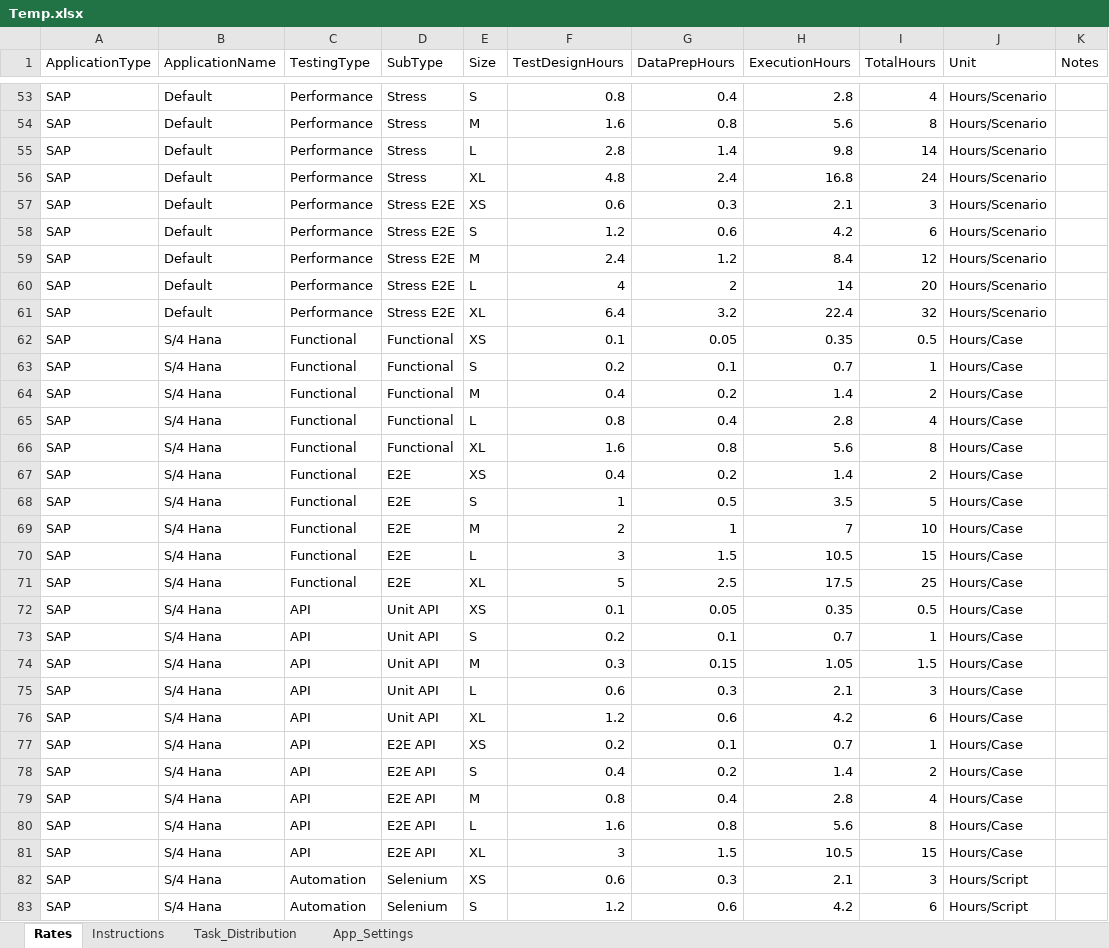
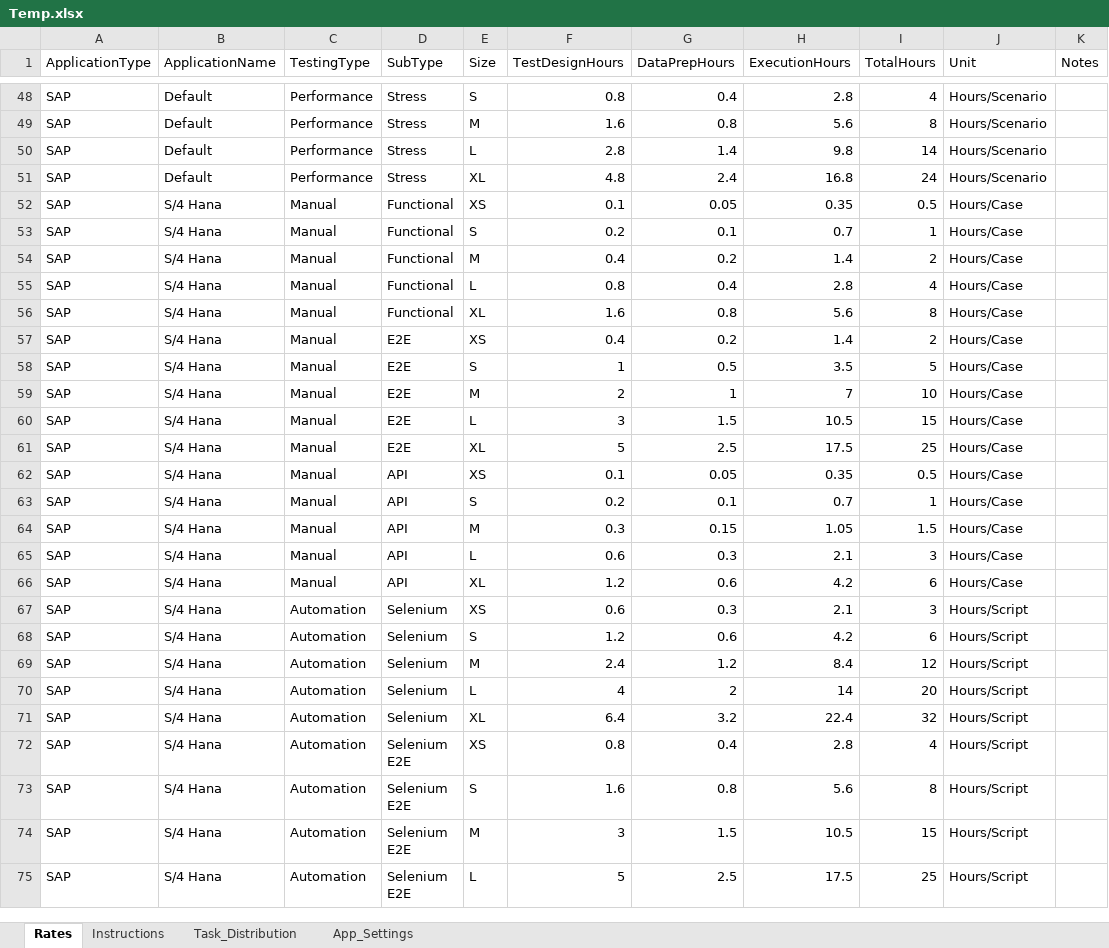
Before and after one commit to nachiketvs/PowerApps, an Excel workbook: Temp.xlsx, sheet Rates, drawn as a sheet; only a part is shown, gaps mark what is left out; the shorter side is filled out with more unchanged rows; values as stored, in another font and other column widths than the file's, no cell formats; table styles not drawn; removed rows and columns are numbered as before the commit, all else as after; the diff covers the shown part only; the diff names each change by its address in the sheet, - before the commit and + after, or states it on an @@ line.

```diff
--- a/Temp.xlsx (sheet Rates)
+++ b/Temp.xlsx (sheet Rates)
-row 57: SAP | Default | Performance | Stress E2E | XS | 0.6 | 0.3 | 2.1 | 3 | Hours/Scenario
-row 58: SAP | Default | Performance | Stress E2E | S | 1.2 | 0.6 | 4.2 | 6 | Hours/Scenario
-row 59: SAP | Default | Performance | Stress E2E | M | 2.4 | 1.2 | 8.4 | 12 | Hours/Scenario
-row 60: SAP | Default | Performance | Stress E2E | L | 4 | 2 | 14 | 20 | Hours/Scenario
-row 61: SAP | Default | Performance | Stress E2E | XL | 6.4 | 3.2 | 22.4 | 32 | Hours/Scenario
-C52:C61 (TestingType): Functional
+C52:C61 (TestingType): Manual
-C62:C66 (TestingType): API
+C62:C66 (TestingType): Manual
-D62:D66 (SubType): Unit API
+D62:D66 (SubType): API
-row 77: SAP | S/4 Hana | API | E2E API | XS | 0.2 | 0.1 | 0.7 | 1 | Hours/Case
-row 78: SAP | S/4 Hana | API | E2E API | S | 0.4 | 0.2 | 1.4 | 2 | Hours/Case
-row 79: SAP | S/4 Hana | API | E2E API | M | 0.8 | 0.4 | 2.8 | 4 | Hours/Case
-row 80: SAP | S/4 Hana | API | E2E API | L | 1.6 | 0.8 | 5.6 | 8 | Hours/Case
-row 81: SAP | S/4 Hana | API | E2E API | XL | 3 | 1.5 | 10.5 | 15 | Hours/Case
```
Also changed, not shown: 50 removed rows and 130 edited cells elsewhere in this sheet, sheet Task_Distribution, cell formats, 1 other file.
